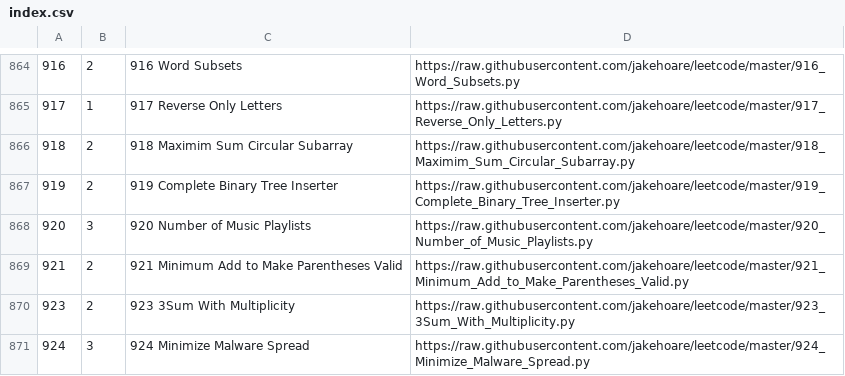
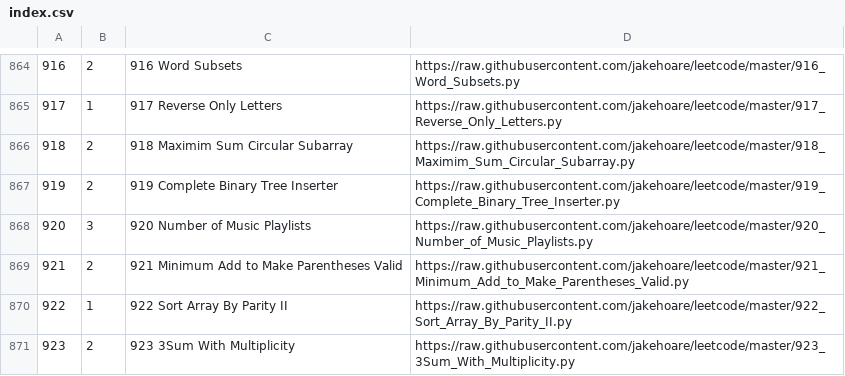
Before and after one commit to jakehoare/leetcode, a CSV file: index.csv, drawn as a sheet; only a part is shown, gaps mark what is left out.

Commit message:
Update index.

```diff
--- a/index.csv
+++ b/index.csv
@@ -869,3 +869,3 @@
 921,2,921 Minimum Add to Make Parentheses Valid,https://raw.githubusercontent.com/jakehoare/leetcode/master/921_Minimum_Add_to_Make_Parentheses_Valid.py
+922,1,922 Sort Array By Parity II,https://raw.githubusercontent.com/jakehoare/leetcode/master/922_Sort_Array_By_Parity_II.py
 923,2,923 3Sum With Multiplicity,https://raw.githubusercontent.com/jakehoare/leetcode/master/923_3Sum_With_Multiplicity.py
-924,3,924 Minimize Malware Spread,https://raw.githubusercontent.com/jakehoare/leetcode/master/924_Minimize_Malware_Spread.py
```
